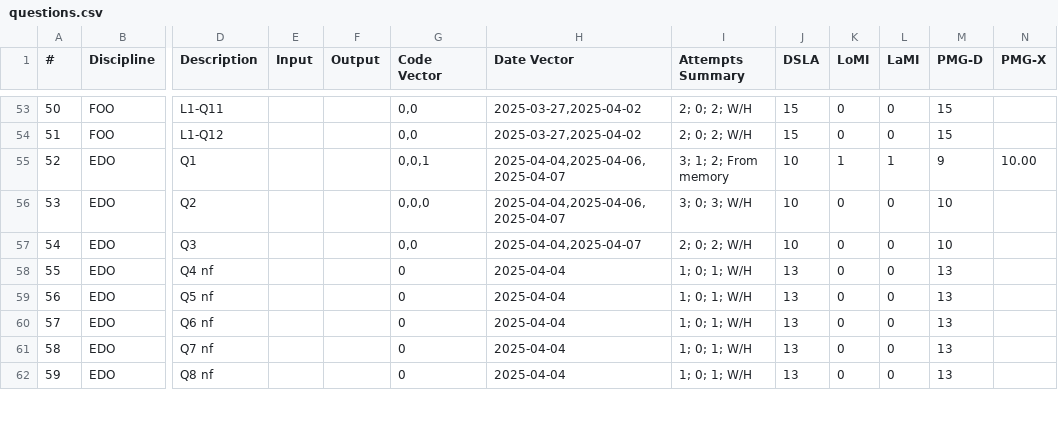
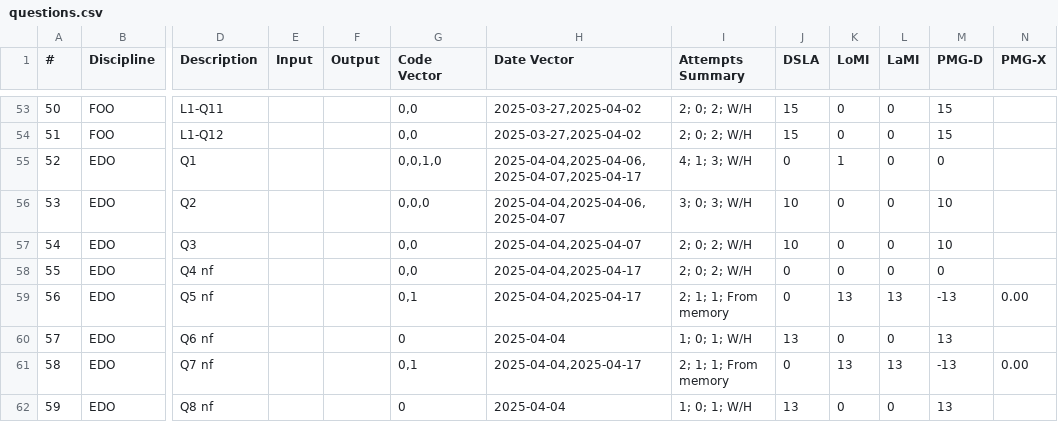
Before and after one commit to nigarofe/CAL, a CSV file: v3/questions.csv, drawn as a sheet; only a part is shown, gaps mark what is left out; the diff covers the shown part only; the diff names each change by its address in the sheet, - before the commit and + after, or states it on an @@ line.

```diff
--- a/v3/questions.csv
+++ b/v3/questions.csv
-G55 (Code Vector): 0,0,1
+G55 (Code Vector): 0,0,1,0
-H55 (Date Vector): 2025-04-04,2025-04-06,2025-04-07
+H55 (Date Vector): 2025-04-04,2025-04-06,2025-04-07,2025-04-17
-I55 (Attempts Summary): 3; 1; 2; From memory
+I55 (Attempts Summary): 4; 1; 3; W/H
-J55 (DSLA): 10
+J55 (DSLA): 0
-L55 (LaMI): 1
+L55 (LaMI): 0
-M55 (PMG-D): 9
+M55 (PMG-D): 0
-N55 (PMG-X): 10.00
+N55 (PMG-X): (empty)
-G58 (Code Vector): 0
+G58 (Code Vector): 0,0
-H58:H59 (Date Vector): 2025-04-04
+H58:H59 (Date Vector): 2025-04-04,2025-04-17
-I58 (Attempts Summary): 1; 0; 1; W/H
+I58 (Attempts Summary): 2; 0; 2; W/H
-J58:J59 (DSLA): 13
+J58:J59 (DSLA): 0
-M58 (PMG-D): 13
+M58 (PMG-D): 0
-G59 (Code Vector): 0
+G59 (Code Vector): 0,1
-I59 (Attempts Summary): 1; 0; 1; W/H
+I59 (Attempts Summary): 2; 1; 1; From memory
-K59 (LoMI): 0
+K59 (LoMI): 13
-L59 (LaMI): 0
+L59 (LaMI): 13
-M59 (PMG-D): 13
+M59 (PMG-D): -13
-N59 (PMG-X): (empty)
+N59 (PMG-X): 0.00
-G61 (Code Vector): 0
+G61 (Code Vector): 0,1
-H61 (Date Vector): 2025-04-04
+H61 (Date Vector): 2025-04-04,2025-04-17
-I61 (Attempts Summary): 1; 0; 1; W/H
+I61 (Attempts Summary): 2; 1; 1; From memory
-J61 (DSLA): 13
+J61 (DSLA): 0
-K61 (LoMI): 0
+K61 (LoMI): 13
-L61 (LaMI): 0
+L61 (LaMI): 13
-M61 (PMG-D): 13
+M61 (PMG-D): -13
-N61 (PMG-X): (empty)
+N61 (PMG-X): 0.00
```
Also changed, not shown: 122 edited cells elsewhere in this file, 3 other files.
